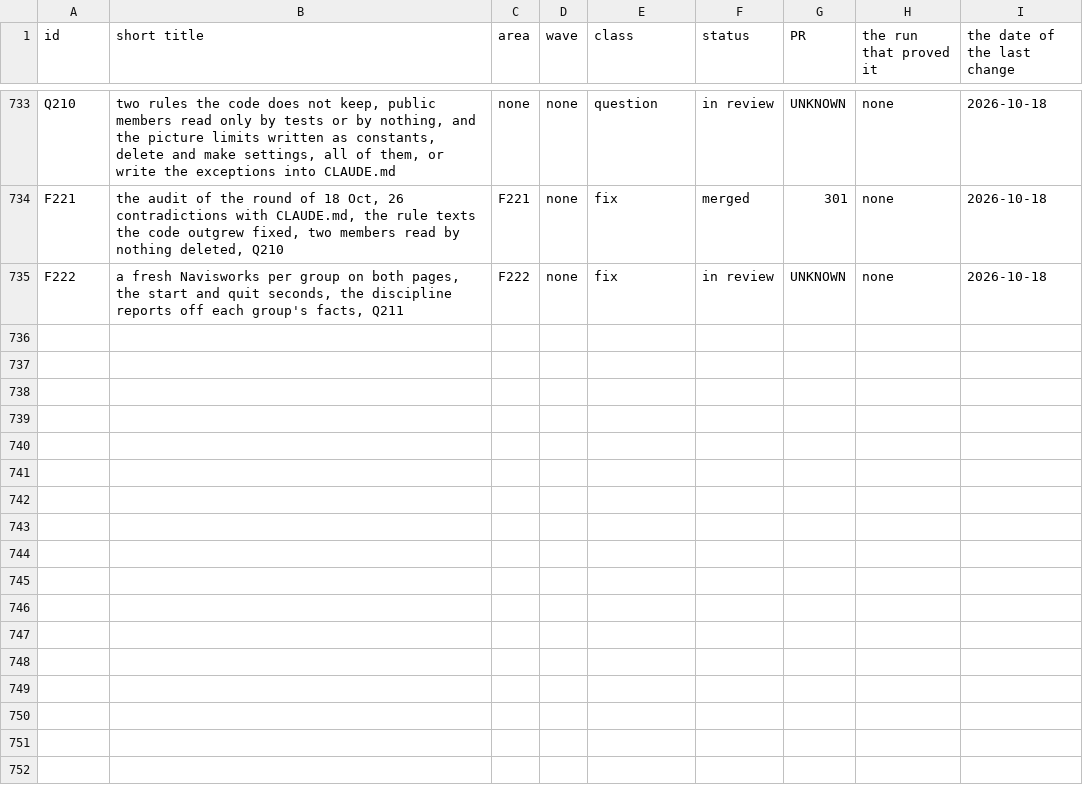
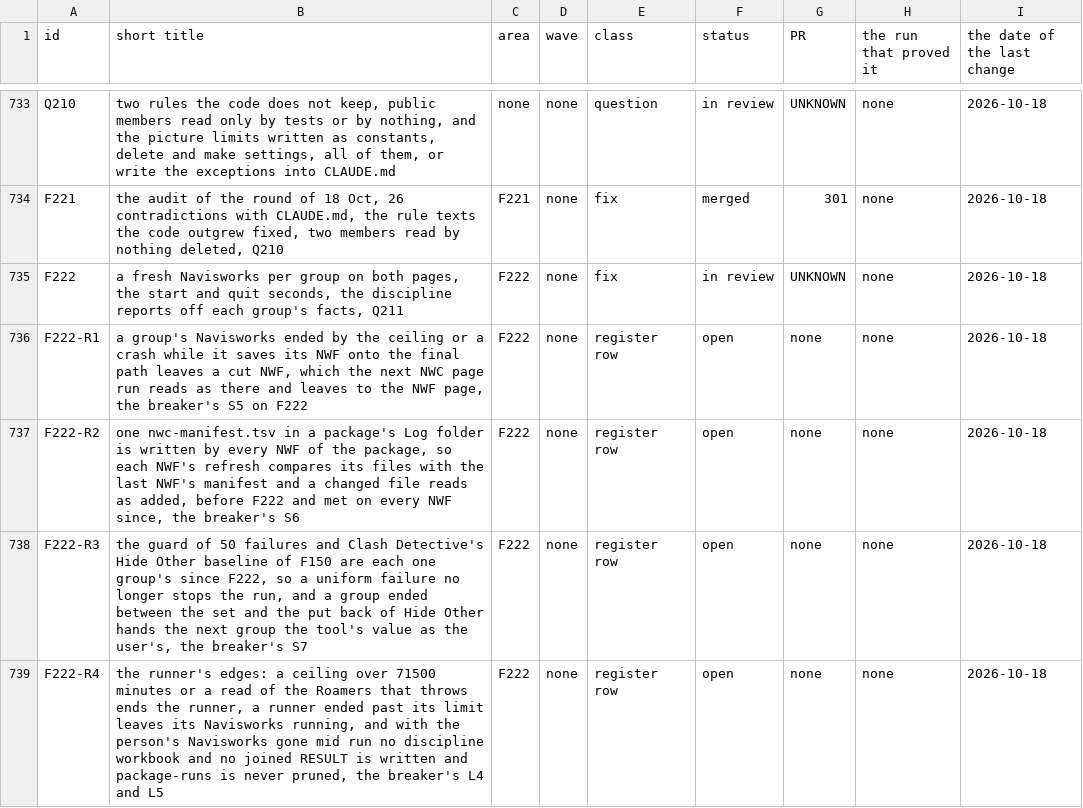
Before and after one commit to baderrahal/PAR_NWC-Federator-V2, a CSV file: steps/tracker.csv, drawn as a sheet; only a part is shown, gaps mark what is left out; the diff names each change by its address in the sheet, - before the commit and + after, or states it on an @@ line.

Commit message:
F222 on the reviewer's and the breaker's readings
A group whose files were not read is said not read by the missing discipline check and never missing a discipline. The
join reads the packages the run planned, each group in a try of its own, and Browse refuses during a run. A group's own
Navisworks deletes no log. The community and run totals say they are a lower bound where a group has no end. A group
counts as ran only where its result names a group. The one rule a group is found by is in Core, an order of two groups
of one NWF is refused, the box numbers are written G17, the ceiling is one group's, 30 minutes, and the runner counts a
start and a quit only where told and says the Navisworks it ended. Rows F222-R1 to R4 hold what is left.

```diff
--- a/steps/tracker.csv
+++ b/steps/tracker.csv
+row 736: F222-R1 | a group's Navisworks ended by the ceiling or a crash while it saves its NWF onto the final path leaves a cut NWF, which the next NWC page run reads as there and leaves to the NWF page, the breaker's S5 on F222 | F222 | none | register row | open | none | none | 2026-10-18
+row 737: F222-R2 | one nwc-manifest.tsv in a package's Log folder is written by every NWF of the package, so each NWF's refresh compares its files with the last NWF's manifest and a changed file reads as added, before F222 and met on every NWF since, the breaker's S6 | F222 | none | register row | open | none | none | 2026-10-18
+row 738: F222-R3 | the guard of 50 failures and Clash Detective's Hide Other baseline of F150 are each one group's since F222, so a uniform failure no longer stops the run, and a group ended between the set and the put back of Hide Other hands the next group the tool's value as the user's, the breaker's S7 | F222 | none | register row | open | none | none | 2026-10-18
+row 739: F222-R4 | the runner's edges: a ceiling over 71500 minutes or a read of the Roamers that throws ends the runner, a runner ended past its limit leaves its Navisworks running, and with the person's Navisworks gone mid run no discipline workbook and no joined RESULT is written and package-runs is never pruned, the breaker's L4 and L5 | F222 | none | register row | open | none | none | 2026-10-18
```
Also changed, not shown: 20 other files.
